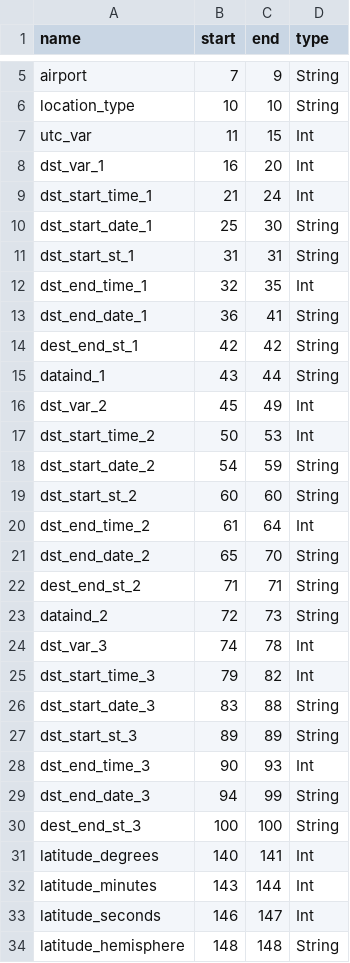
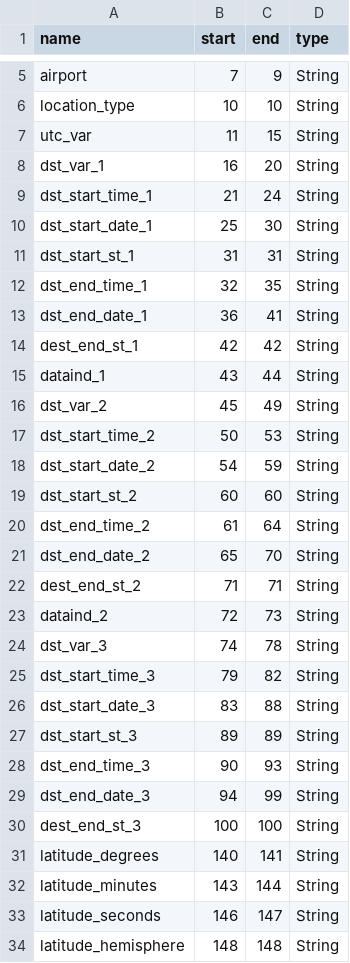
Before and after one commit to cell-scape/FixedWidthParsers.jl, a CSV file: examples/airport.csv, drawn as a sheet; only a part is shown, gaps mark what is left out; the diff covers the shown part only.

Commit message:
fix: change Int fields to String in airport, aircraft, and seats schemas
Airport utc_var and DST fields contain non-numeric prefixes (E/W/+/-)
and blank values that fail Int parsing. Aircraft range/speed and seats
cabin counts can also be blank. All changed to String for safe parsing.

```diff
--- a/examples/airport.csv
+++ b/examples/airport.csv
@@ -6,8 +6,8 @@ airport,7,9,String
 location_type,10,10,String
-utc_var,11,15,Int
-dst_var_1,16,20,Int
-dst_start_time_1,21,24,Int
+utc_var,11,15,String
+dst_var_1,16,20,String
+dst_start_time_1,21,24,String
 dst_start_date_1,25,30,String
 dst_start_st_1,31,31,String
-dst_end_time_1,32,35,Int
+dst_end_time_1,32,35,String
 dst_end_date_1,36,41,String
@@ -15,7 +15,7 @@ dest_end_st_1,42,42,String
 dataind_1,43,44,String
-dst_var_2,45,49,Int
-dst_start_time_2,50,53,Int
+dst_var_2,45,49,String
+dst_start_time_2,50,53,String
 dst_start_date_2,54,59,String
 dst_start_st_2,60,60,String
-dst_end_time_2,61,64,Int
+dst_end_time_2,61,64,String
 dst_end_date_2,65,70,String
@@ -23,12 +23,12 @@ dest_end_st_2,71,71,String
 dataind_2,72,73,String
-dst_var_3,74,78,Int
-dst_start_time_3,79,82,Int
+dst_var_3,74,78,String
+dst_start_time_3,79,82,String
 dst_start_date_3,83,88,String
 dst_start_st_3,89,89,String
-dst_end_time_3,90,93,Int
+dst_end_time_3,90,93,String
 dst_end_date_3,94,99,String
 dest_end_st_3,100,100,String
-latitude_degrees,140,141,Int
-latitude_minutes,143,144,Int
-latitude_seconds,146,147,Int
+latitude_degrees,140,141,String
+latitude_minutes,143,144,String
+latitude_seconds,146,147,String
 latitude_hemisphere,148,148,String
```
Also changed, not shown: 4 edited cells elsewhere in this file, examples/aircraft.csv, 1 other file.
